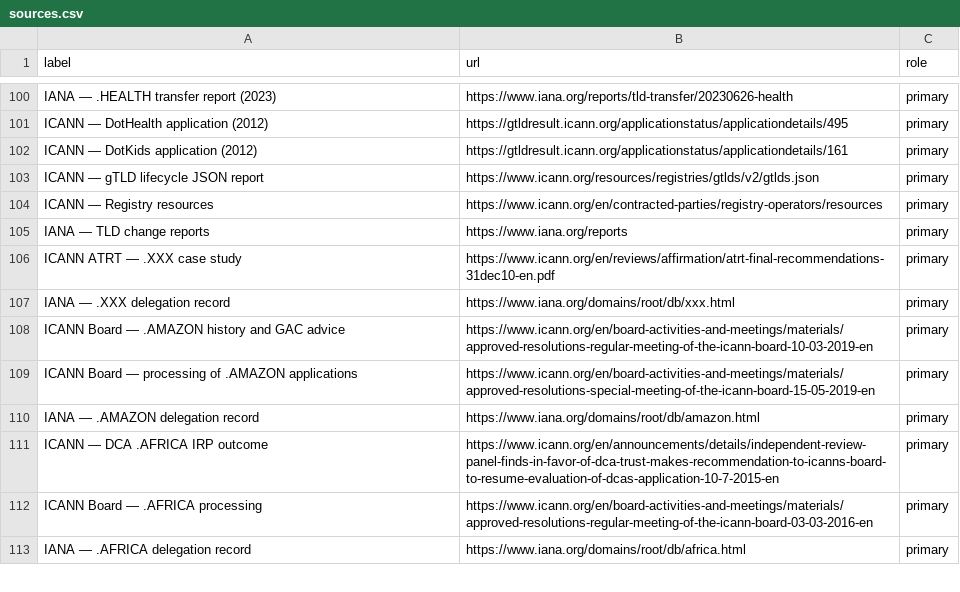
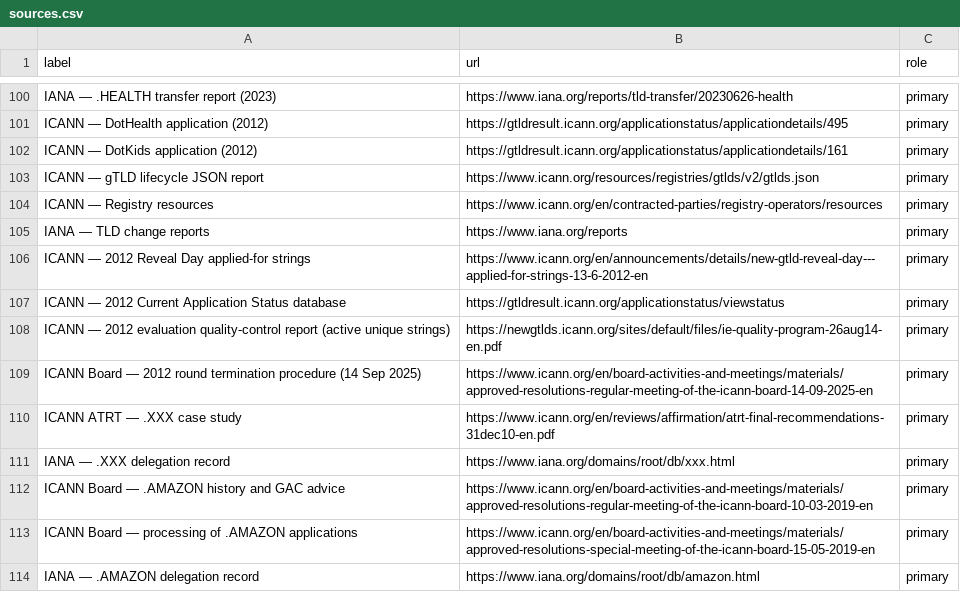
Before and after one commit to robertbregy/Connecting-the-Dots, a CSV file: data/sources.csv, drawn as a sheet; only a part is shown, gaps mark what is left out; the shorter side is filled out with more unchanged rows; the diff names each change by its address in the sheet, - before the commit and + after, or states it on an @@ line.

```diff
--- a/data/sources.csv
+++ b/data/sources.csv
+row 106: ICANN — 2012 Reveal Day applied-for strings | https://www.icann.org/en/announcements/details/new-gtld-reveal-day---applied-for-strings-13-6-2012-en | primary
+row 107: ICANN — 2012 Current Application Status database | https://gtldresult.icann.org/applicationstatus/viewstatus | primary
+row 108: ICANN — 2012 evaluation quality-control report (active unique strings) | https://newgtlds.icann.org/sites/default/files/ie-quality-program-26aug14-en.pdf | primary
+row 109: ICANN Board — 2012 round termination procedure (14 Sep 2025) | https://www.icann.org/en/board-activities-and-meetings/materials/approved-resolutions-regular-meeting-of-the-icann-board-14-09-2025-en | primary
```
Also changed, not shown: 32 other files.
